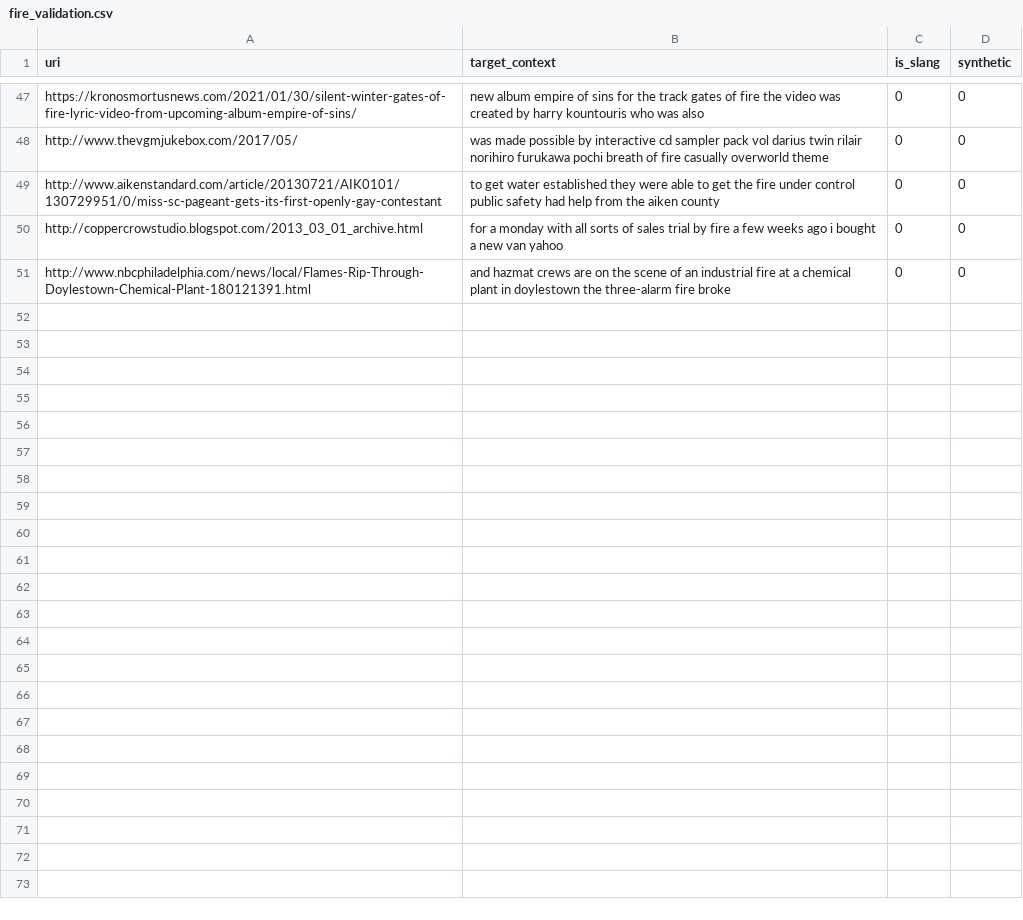
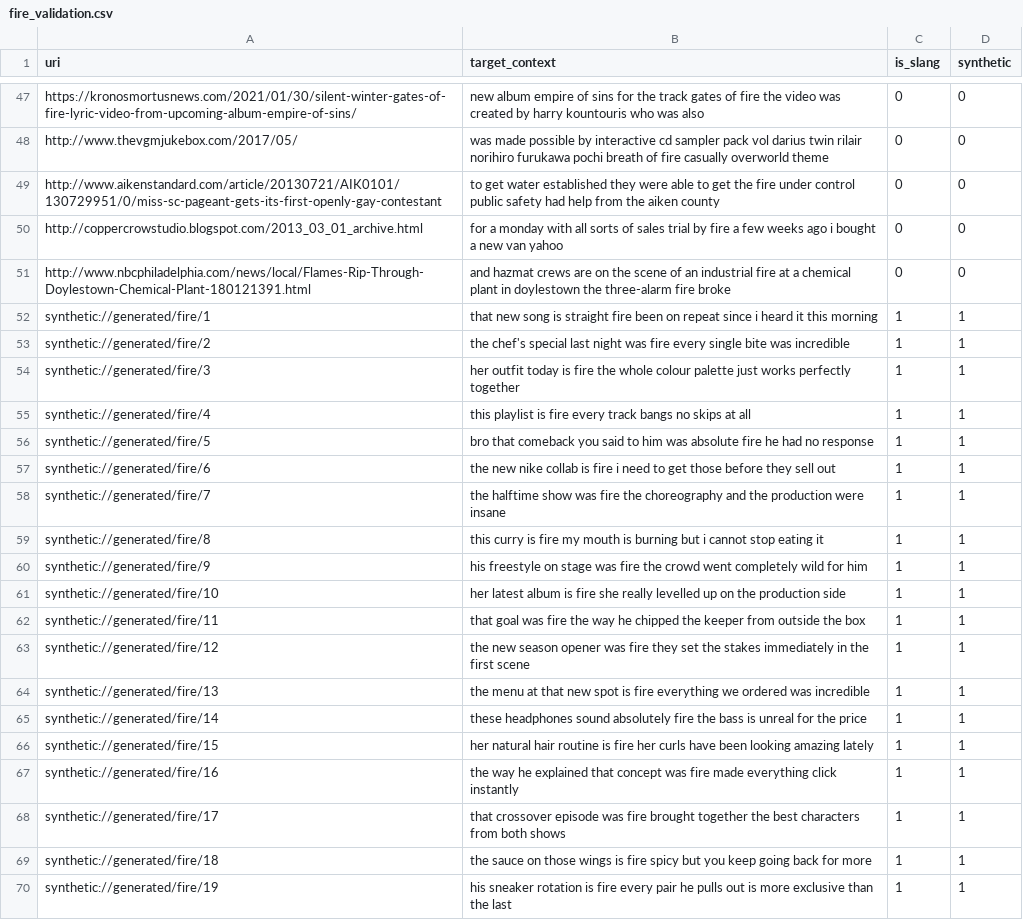
Before and after one commit to dexcrow00/ModelSlangStagnation, a CSV file: DataProcessingTools/validation/fine_web_small_validation_set/fire_validation.csv, drawn as a sheet; only a part is shown, gaps mark what is left out; the diff covers the shown part only; the diff names each change by its address in the sheet, - before the commit and + after, or states it on an @@ line.

```diff
--- a/DataProcessingTools/validation/fine_web_small_validation_set/fire_validation.csv
+++ b/DataProcessingTools/validation/fine_web_small_validation_set/fire_validation.csv
+row 52: synthetic://generated/fire/1 | that new song is straight fire been on repeat since i heard it this morning | 1 | 1
+row 53: synthetic://generated/fire/2 | the chef's special last night was fire every single bite was incredible | 1 | 1
+row 54: synthetic://generated/fire/3 | her outfit today is fire the whole colour palette just works perfectly together | 1 | 1
+row 55: synthetic://generated/fire/4 | this playlist is fire every track bangs no skips at all | 1 | 1
+row 56: synthetic://generated/fire/5 | bro that comeback you said to him was absolute fire he had no response | 1 | 1
+row 57: synthetic://generated/fire/6 | the new nike collab is fire i need to get those before they sell out | 1 | 1
+row 58: synthetic://generated/fire/7 | the halftime show was fire the choreography and the production were insane | 1 | 1
+row 59: synthetic://generated/fire/8 | this curry is fire my mouth is burning but i cannot stop eating it | 1 | 1
+row 60: synthetic://generated/fire/9 | his freestyle on stage was fire the crowd went completely wild for him | 1 | 1
+row 61: synthetic://generated/fire/10 | her latest album is fire she really levelled up on the production side | 1 | 1
+row 62: synthetic://generated/fire/11 | that goal was fire the way he chipped the keeper from outside the box | 1 | 1
+row 63: synthetic://generated/fire/12 | the new season opener was fire they set the stakes immediately in the first scene | 1 | 1
+row 64: synthetic://generated/fire/13 | the menu at that new spot is fire everything we ordered was incredible | 1 | 1
+row 65: synthetic://generated/fire/14 | these headphones sound absolutely fire the bass is unreal for the price | 1 | 1
+row 66: synthetic://generated/fire/15 | her natural hair routine is fire her curls have been looking amazing lately | 1 | 1
+row 67: synthetic://generated/fire/16 | the way he explained that concept was fire made everything click instantly | 1 | 1
+row 68: synthetic://generated/fire/17 | that crossover episode was fire brought together the best characters from both shows | 1 | 1
+row 69: synthetic://generated/fire/18 | the sauce on those wings is fire spicy but you keep going back for more | 1 | 1
+row 70: synthetic://generated/fire/19 | his sneaker rotation is fire every pair he pulls out is more exclusive than the last | 1 | 1
```
Also changed, not shown: 31 added rows elsewhere in this file, DataProcessingTools/validation/fine_web_small_validation_set/chopped_validation.csv, DataProcessingTools/validation/fine_web_small_validation_set/meh_validation.csv, 12 other files.
